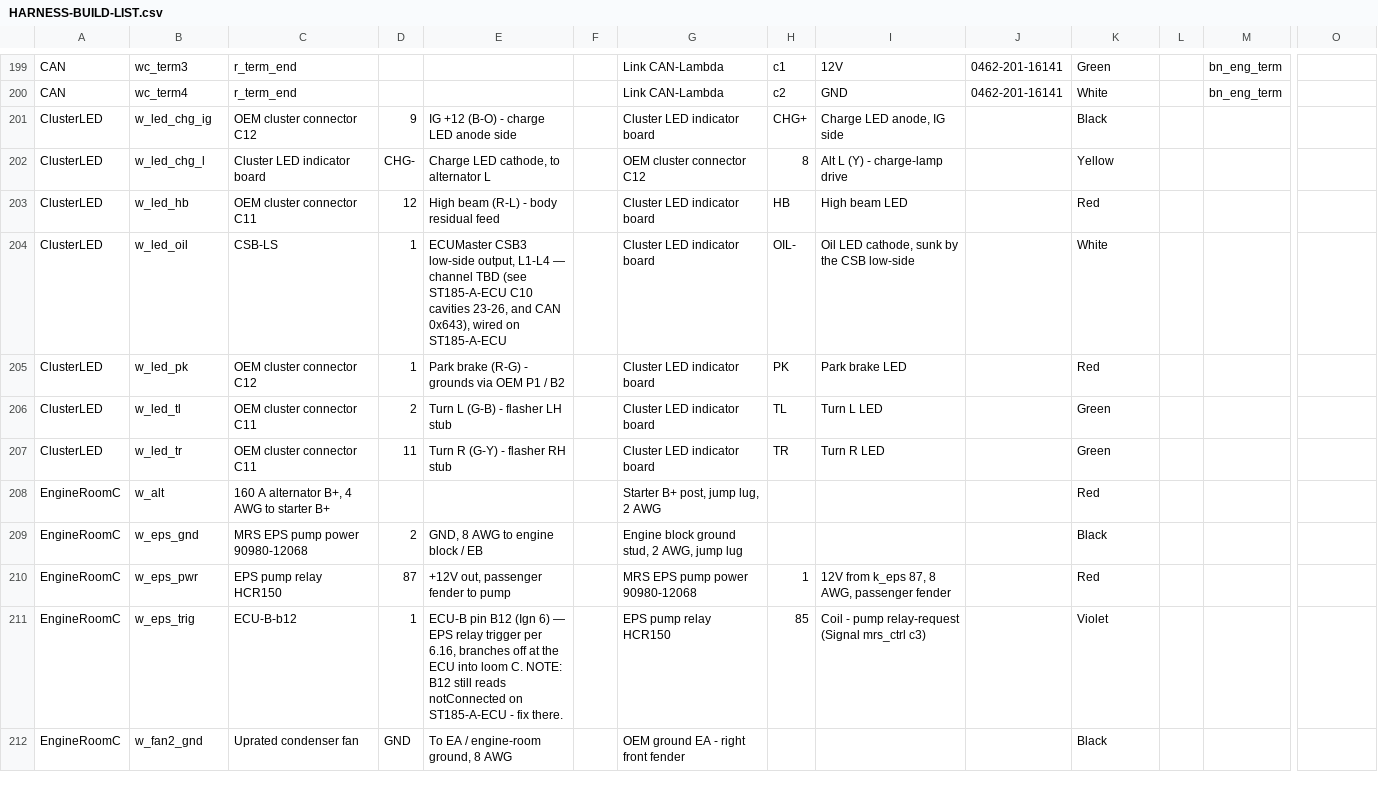
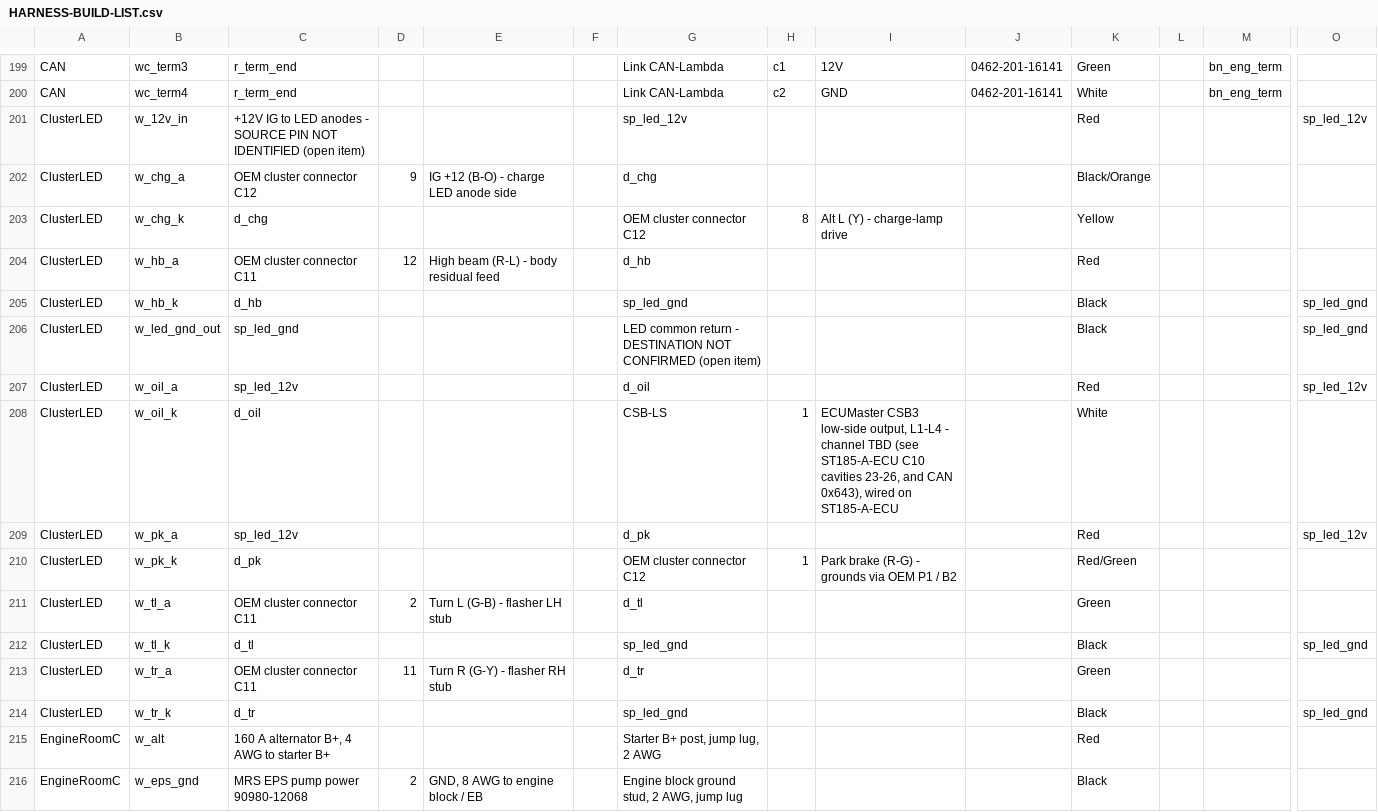
Before and after one commit to living-relation/st185-link-ecu-config, a CSV file: docs/harness/HARNESS-BUILD-LIST.csv, drawn as a sheet; only a part is shown, gaps mark what is left out; the shorter side is filled out with more unchanged rows; removed rows and columns are numbered as before the commit, all else as after; rows hold the shown columns only; the diff names each change by its address in the sheet, - before the commit and + after, or states it on an @@ line.

```diff
--- a/docs/harness/HARNESS-BUILD-LIST.csv
+++ b/docs/harness/HARNESS-BUILD-LIST.csv
+row 201: ClusterLED | w_12v_in | +12V IG to LED anodes - SOURCE PIN NOT IDENTIFIED (open item) |  |  |  | sp_led_12v |  |  |  | Red |  |  | sp_led_12v
-B202: w_led_chg_ig
+B202: w_chg_a
-G202: Cluster LED indicator board
+G202: d_chg
-H202: CHG+
+H202: (empty)
-I202: Charge LED anode, IG side
+I202: (empty)
-K202: Black
+K202: Black/Orange
-B203: w_led_chg_l
+B203: w_chg_k
-C203: Cluster LED indicator board
+C203: d_chg
-D203: CHG-
+D203: (empty)
-E203: Charge LED cathode, to alternator L
+E203: (empty)
-B204: w_led_hb
+B204: w_hb_a
-G204: Cluster LED indicator board
+G204: d_hb
-H204: HB
+H204: (empty)
-I204: High beam LED
+I204: (empty)
-row 204: ClusterLED | w_led_oil | CSB-LS | 1 | ECUMaster CSB3 low-side output, L1-L4 — channel TBD (see ST185-A-ECU C10 cavities 23-26, and CAN 0x643), wired on ST185-A-ECU |  | Cluster LED indicator board | OIL- | Oil LED cathode, sunk by the CSB low-side |  | White
-row 205: ClusterLED | w_led_pk | OEM cluster connector C12 | 1 | Park brake (R-G) - grounds via OEM P1 / B2 |  | Cluster LED indicator board | PK | Park brake LED |  | Red
+row 205: ClusterLED | w_hb_k | d_hb |  |  |  | sp_led_gnd |  |  |  | Black |  |  | sp_led_gnd
+row 206: ClusterLED | w_led_gnd_out | sp_led_gnd |  |  |  | LED common return - DESTINATION NOT CONFIRMED (open item) |  |  |  | Black |  |  | sp_led_gnd
+row 207: ClusterLED | w_oil_a | sp_led_12v |  |  |  | d_oil |  |  |  | Red |  |  | sp_led_12v
+row 208: ClusterLED | w_oil_k | d_oil |  |  |  | CSB-LS | 1 | ECUMaster CSB3 low-side output, L1-L4 - channel TBD (see ST185-A-ECU C10 cavities 23-26, and CAN 0x643), wired on ST185-A-ECU |  | White
+row 209: ClusterLED | w_pk_a | sp_led_12v |  |  |  | d_pk |  |  |  | Red |  |  | sp_led_12v
+row 210: ClusterLED | w_pk_k | d_pk |  |  |  | OEM cluster connector C12 | 1 | Park brake (R-G) - grounds via OEM P1 / B2 |  | Red/Green
-B211: w_led_tl
+B211: w_tl_a
-G211: Cluster LED indicator board
+G211: d_tl
-H211: TL
+H211: (empty)
-I211: Turn L LED
+I211: (empty)
+row 212: ClusterLED | w_tl_k | d_tl |  |  |  | sp_led_gnd |  |  |  | Black |  |  | sp_led_gnd
-B213: w_led_tr
+B213: w_tr_a
-G213: Cluster LED indicator board
+G213: d_tr
-H213: TR
+H213: (empty)
-I213: Turn R LED
+I213: (empty)
+row 214: ClusterLED | w_tr_k | d_tr |  |  |  | sp_led_gnd |  |  |  | Black |  |  | sp_led_gnd
```
Also changed, not shown: 5 other files.
